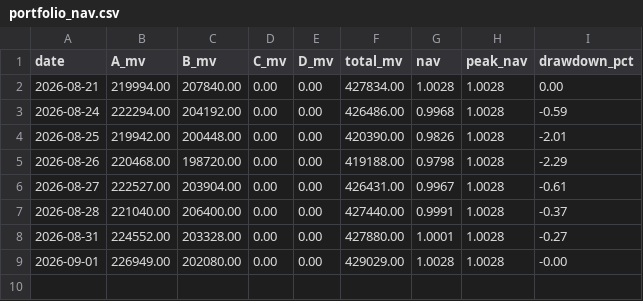
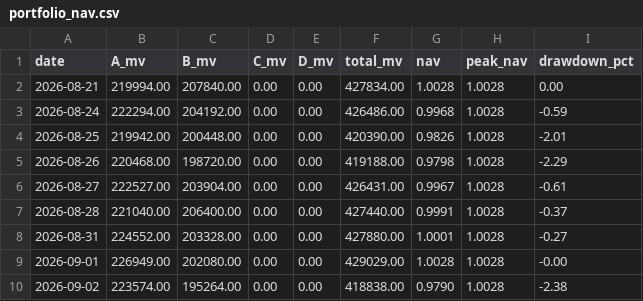
Before and after one commit to hitwhoyxw/stock_buy_notify, a CSV file: data/portfolio_nav.csv, drawn as a sheet; the diff names each change by its address in the sheet, - before the commit and + after, or states it on an @@ line.

```diff
--- a/data/portfolio_nav.csv
+++ b/data/portfolio_nav.csv
+row 10: 2026-09-02 | 223574.00 | 195264.00 | 0.00 | 0.00 | 418838.00 | 0.9790 | 1.0028 | -2.38
```
Also changed, not shown: 3 other files.
